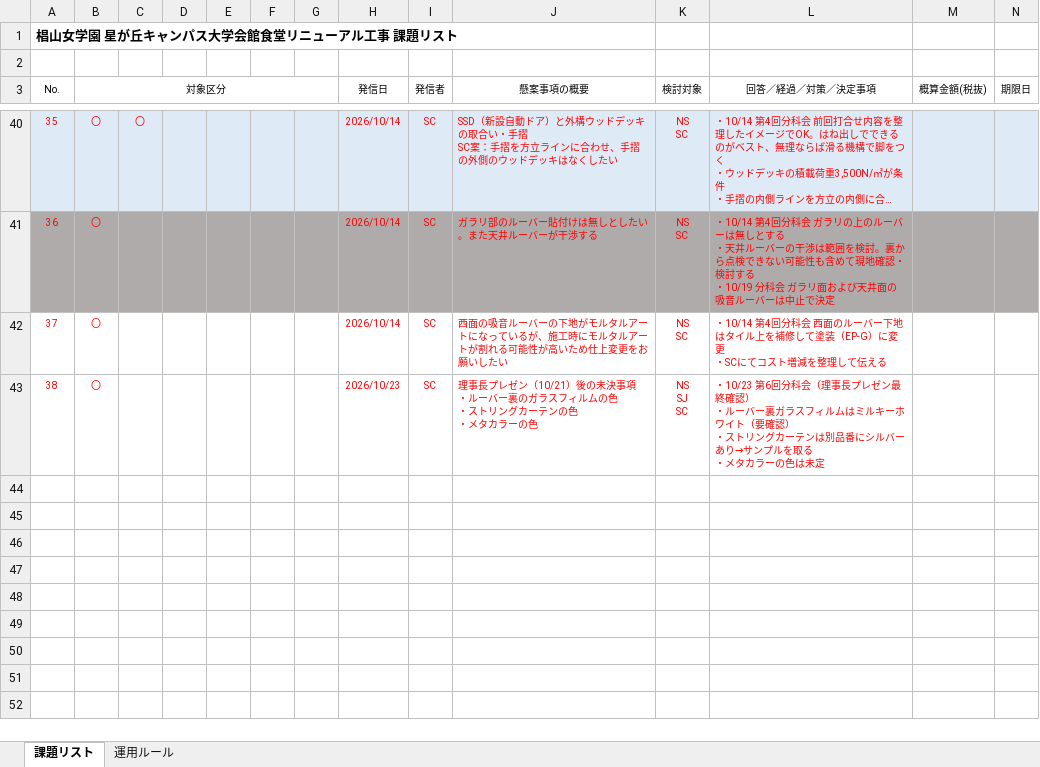
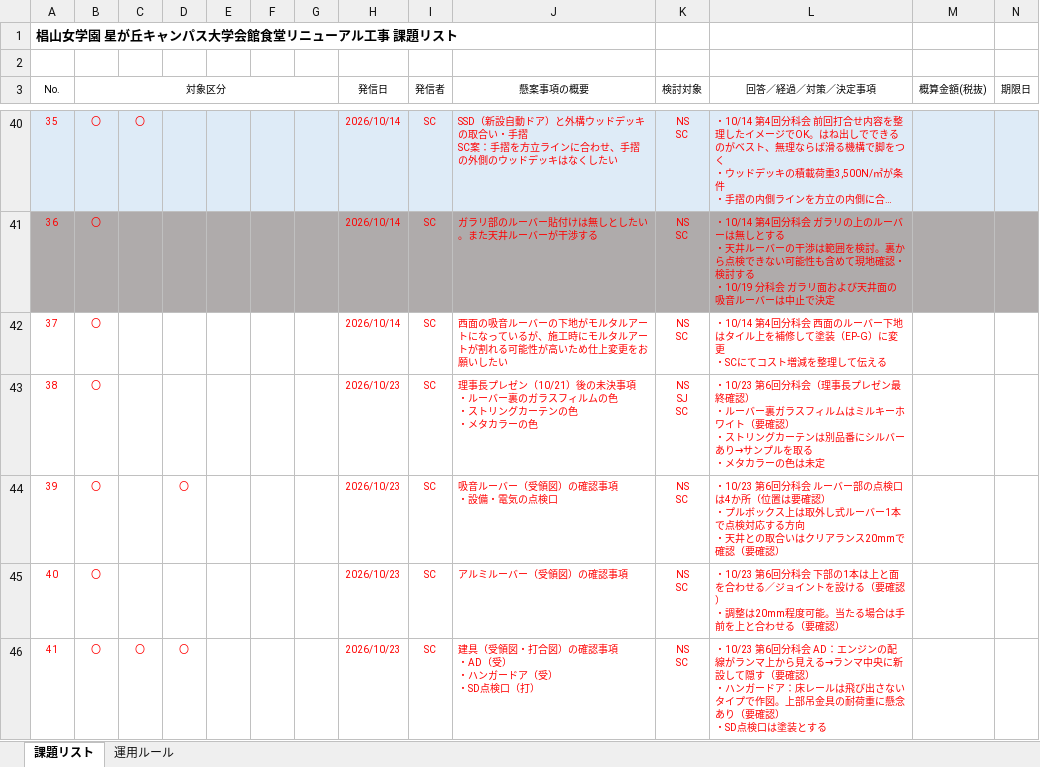
Before and after one commit to tutomukoyama1026-cpu/test-repo, an Excel workbook: 椙山改修/261030_課題リスト（1021_理事長プレゼン後）.xlsx, sheet 課題リスト, drawn as a sheet; only a part is shown, gaps mark what is left out; long unchanged cells end in …; values as stored, in another font and other column widths than the file's, no borders; rows hold the shown columns only; ↵ is a line break in a cell; the diff names each change by its address in the sheet, - before the commit and + after, or states it on an @@ line.

```diff
--- a/椙山改修/261030_課題リスト（1021_理事長プレゼン後）.xlsx (sheet 課題リスト)
+++ b/椙山改修/261030_課題リスト（1021_理事長プレゼン後）.xlsx (sheet 課題リスト)
+row 44: 39 | 〇 |  | 〇 |  |  |  | 2026/10/23 | SC | 吸音ルーバー（受領図）の確認事項 ↵ ・設備・電気の点検口 | NS ↵ SC | ・10/23 第6回分科会 ルーバー部の点検口は4か所（位置は要確認） ↵ ・プルボックス上は取外し式ルーバー1本で点検対応する方向 ↵ ・天井との取合いはクリアランス20mmで確認（要確認）
+row 45: 40 | 〇 |  |  |  |  |  | 2026/10/23 | SC | アルミルーバー（受領図）の確認事項 | NS ↵ SC | ・10/23 第6回分科会 下部の1本は上と面を合わせる／ジョイントを設ける（要確認） ↵ ・調整は20mm程度可能。当たる場合は手前を上と合わせる（要確認）
+row 46: 41 | 〇 | 〇 | 〇 |  |  |  | 2026/10/23 | SC | 建具（受領図・打合図）の確認事項 ↵ ・AD（受） ↵ ・ハンガードア（受） ↵ ・SD点検口（打） | NS ↵ SC | ・10/23 第6回分科会 AD：エンジンの配線がランマ上から見える→ランマ中央に新設して隠す（要確認） ↵ ・ハンガードア：床レールは飛び出さないタイプで作図。上部吊金具の耐荷重に懸念あり（要確認） ↵ ・SD点検口は塗装とする
```
